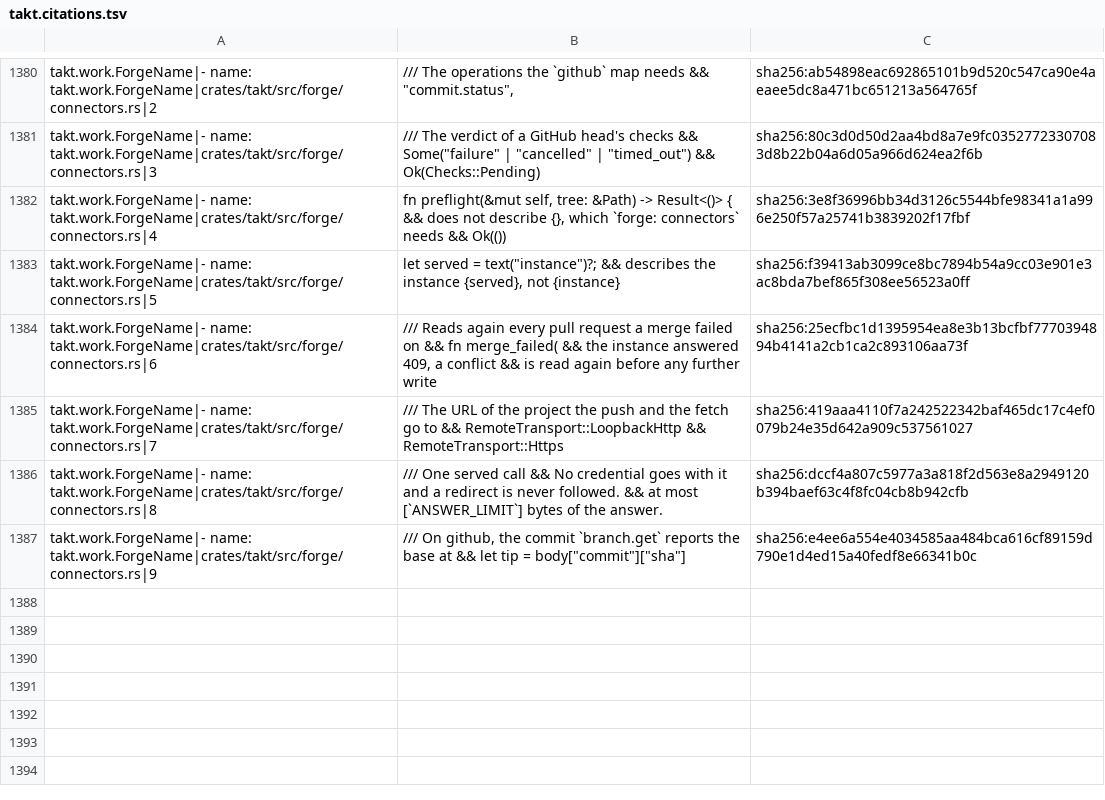
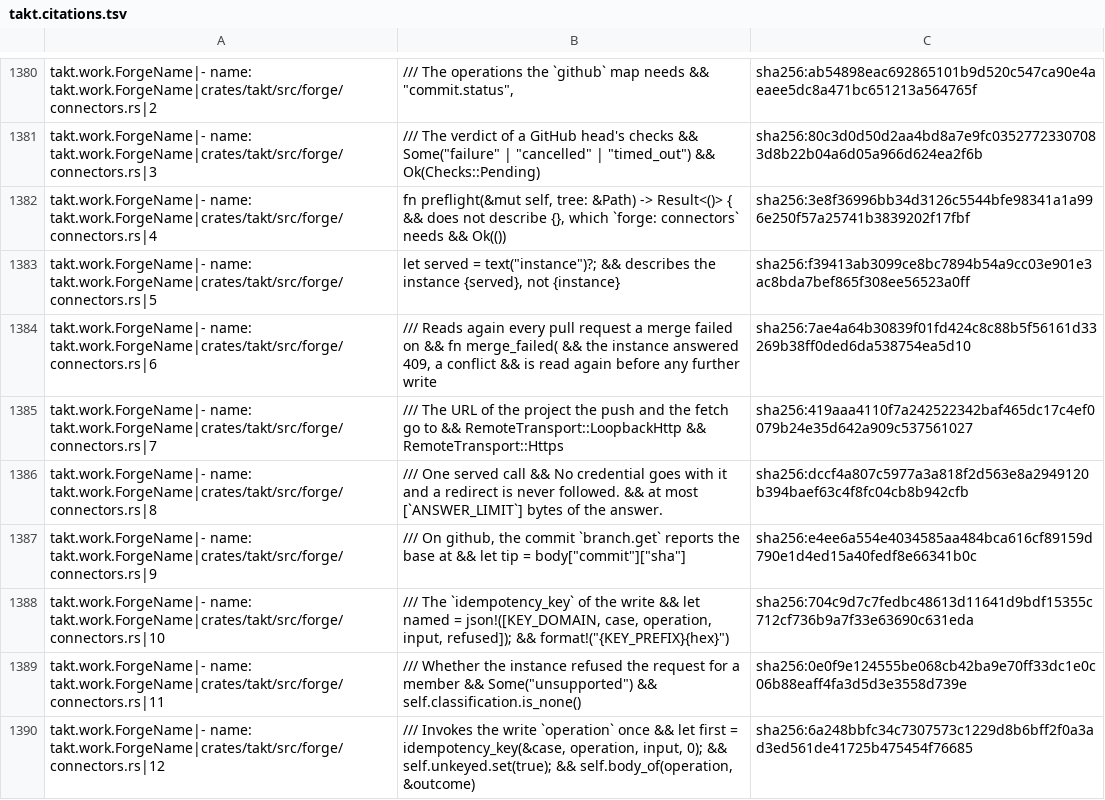
Before and after one commit to beyond10x/takt, a TSV file: ess/domains/takt.citations.tsv, drawn as a sheet; only a part is shown, gaps mark what is left out.

```diff
--- a/ess/domains/takt.citations.tsv
+++ b/ess/domains/takt.citations.tsv
@@ -1390,3 +1390,3 @@ takt.work.ForgeName|- name: takt.work.ForgeName|crates/takt/src/forge/connectors
 takt.work.ForgeName|- name: takt.work.ForgeName|crates/takt/src/forge/connectors.rs|5	let served = text("instance")?; && describes the instance {served}, not {instance}	sha256:f39413ab3099ce8bc7894b54a9cc03e901e3ac8bda7bef865f308ee56523a0ff
-takt.work.ForgeName|- name: takt.work.ForgeName|crates/takt/src/forge/connectors.rs|6	/// Reads again every pull request a merge failed on && fn merge_failed( && the instance answered 409, a conflict && is read again before any further write	sha256:25ecfbc1d1395954ea8e3b13bcfbf7770394894b4141a2cb1ca2c893106aa73f
+takt.work.ForgeName|- name: takt.work.ForgeName|crates/takt/src/forge/connectors.rs|6	/// Reads again every pull request a merge failed on && fn merge_failed( && the instance answered 409, a conflict && is read again before any further write	sha256:7ae4a64b30839f01fd424c8c88b5f56161d33269b38ff0ded6da538754ea5d10
 takt.work.ForgeName|- name: takt.work.ForgeName|crates/takt/src/forge/connectors.rs|7	/// The URL of the project the push and the fetch go to && RemoteTransport::LoopbackHttp && RemoteTransport::Https	sha256:419aaa4110f7a242522342baf465dc17c4ef0079b24e35d642a909c537561027
@@ -1394 +1394,4 @@ takt.work.ForgeName|- name: takt.work.ForgeName|crates/takt/src/forge/connectors
 takt.work.ForgeName|- name: takt.work.ForgeName|crates/takt/src/forge/connectors.rs|9	/// On github, the commit `branch.get` reports the base at && let tip = body["commit"]["sha"]	sha256:e4ee6a554e4034585aa484bca616cf89159d790e1d4ed15a40fedf8e66341b0c
+takt.work.ForgeName|- name: takt.work.ForgeName|crates/takt/src/forge/connectors.rs|10	/// The `idempotency_key` of the write && let named = json!([KEY_DOMAIN, case, operation, input, refused]); && format!("{KEY_PREFIX}{hex}")	sha256:704c9d7c7fedbc48613d11641d9bdf15355c712cf736b9a7f33e63690c631eda
+takt.work.ForgeName|- name: takt.work.ForgeName|crates/takt/src/forge/connectors.rs|11	/// Whether the instance refused the request for a member && Some("unsupported") && self.classification.is_none()	sha256:0e0f9e124555be068cb42ba9e70ff33dc1e0c06b88eaff4fa3d5d3e3558d739e
+takt.work.ForgeName|- name: takt.work.ForgeName|crates/takt/src/forge/connectors.rs|12	/// Invokes the write `operation` once && let first = idempotency_key(&case, operation, input, 0); && self.unkeyed.set(true); && self.body_of(operation, &outcome)	sha256:6a248bbfc34c7307573c1229d8b6bff2f0a3ad3ed561de41725b475454f76685
```
Also changed, not shown: 5 other files.
